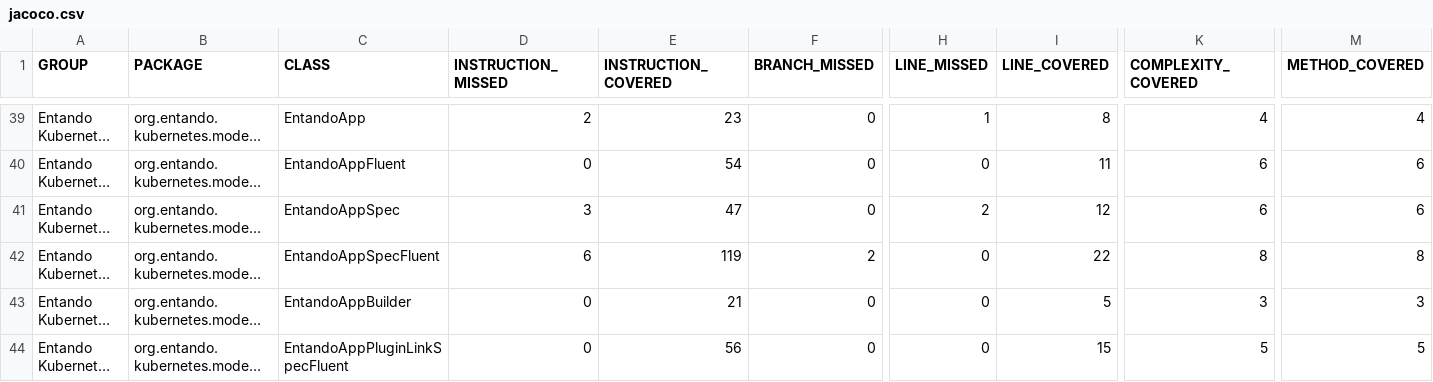
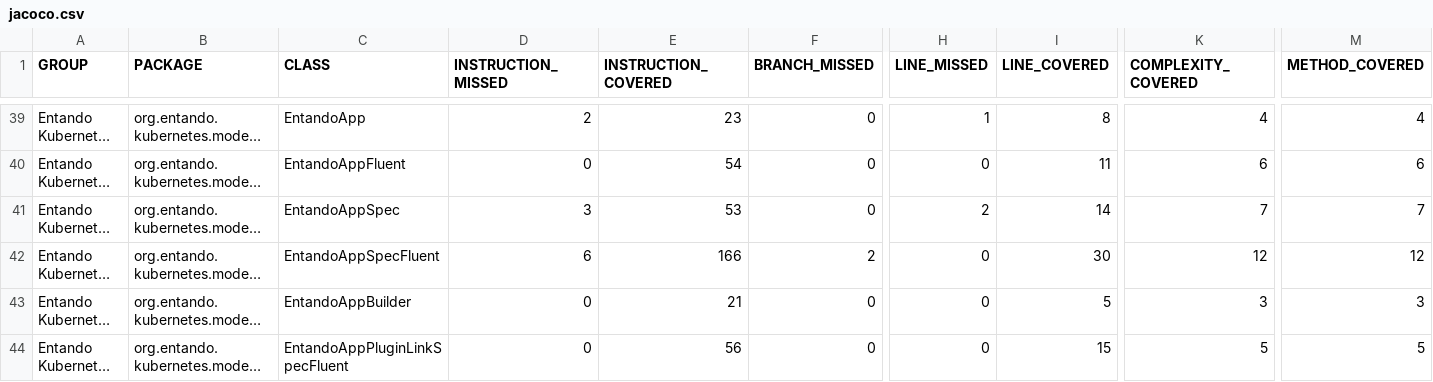
Before and after one commit to entando-k8s/devops-results, a CSV file: entando-k8s-custom-model/PR-44/jacoco/jacoco.csv, drawn as a sheet; only a part is shown, gaps mark what is left out; long unchanged cells end in …; the diff names each change by its address in the sheet, - before the commit and + after, or states it on an @@ line.

Commit message:
Publishing files for path entando-k8s-custom-model/PR-44

```diff
--- a/entando-k8s-custom-model/PR-44/jacoco/jacoco.csv
+++ b/entando-k8s-custom-model/PR-44/jacoco/jacoco.csv
-E41 (INSTRUCTION_COVERED): 47
+E41 (INSTRUCTION_COVERED): 53
-I41 (LINE_COVERED): 12
+I41 (LINE_COVERED): 14
-K41 (COMPLEXITY_COVERED): 6
+K41 (COMPLEXITY_COVERED): 7
-M41 (METHOD_COVERED): 6
+M41 (METHOD_COVERED): 7
-E42 (INSTRUCTION_COVERED): 119
+E42 (INSTRUCTION_COVERED): 166
-I42 (LINE_COVERED): 22
+I42 (LINE_COVERED): 30
-K42 (COMPLEXITY_COVERED): 8
+K42 (COMPLEXITY_COVERED): 12
-M42 (METHOD_COVERED): 8
+M42 (METHOD_COVERED): 12
```
Also changed, not shown: 24 other files.
